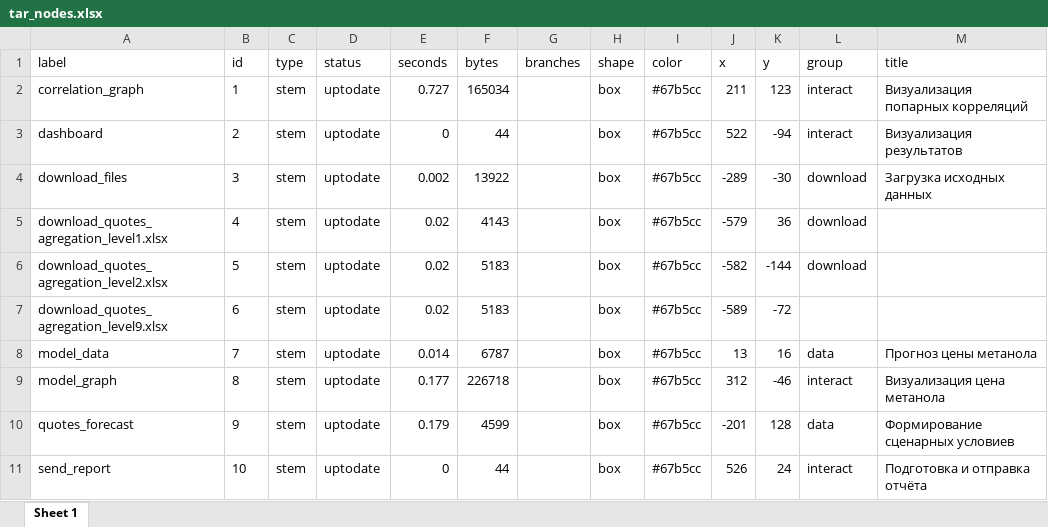
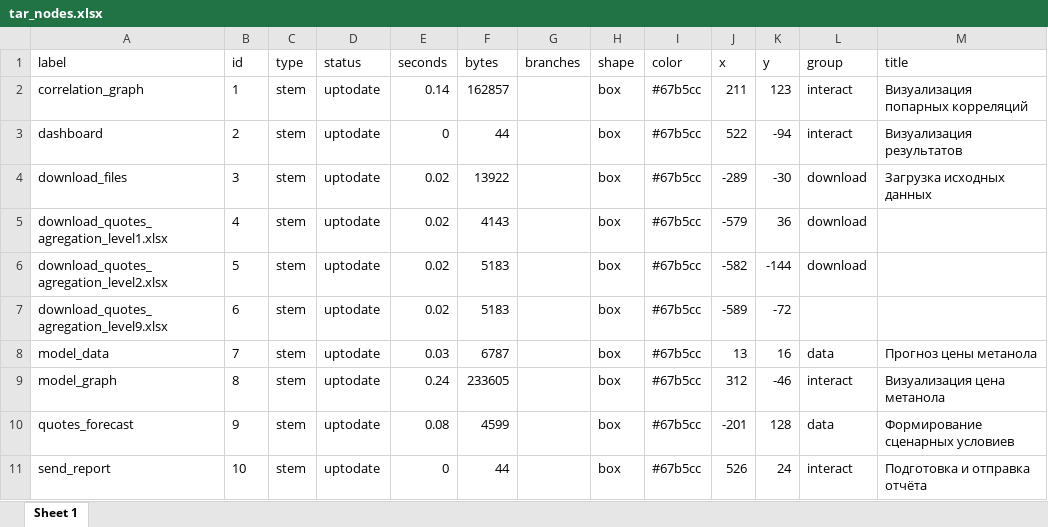
Before and after one commit to St-Digital-Twin/Strategic-Planning-Platform, an Excel workbook: 1.Data/2.shiny/tar_nodes.xlsx, sheet Sheet 1, drawn as a sheet; only a part is shown; values as stored, in another font and other column widths than the file's, no borders; the diff names each change by its address in the sheet, - before the commit and + after, or states it on an @@ line.

```diff
--- a/1.Data/2.shiny/tar_nodes.xlsx (sheet Sheet 1)
+++ b/1.Data/2.shiny/tar_nodes.xlsx (sheet Sheet 1)
-E2 (seconds): 0.727
+E2 (seconds): 0.14
-F2 (bytes): 165034
+F2 (bytes): 162857
-E4 (seconds): 0.002
+E4 (seconds): 0.02
-E8 (seconds): 0.014
+E8 (seconds): 0.03
-E9 (seconds): 0.177
+E9 (seconds): 0.24
-F9 (bytes): 226718
+F9 (bytes): 233605
-E10 (seconds): 0.179
+E10 (seconds): 0.08
```
Also changed, not shown: 1.Data/2.shiny/tar_edges.xlsx, 1.Data/tempdata.xlsx, 6 other files.
